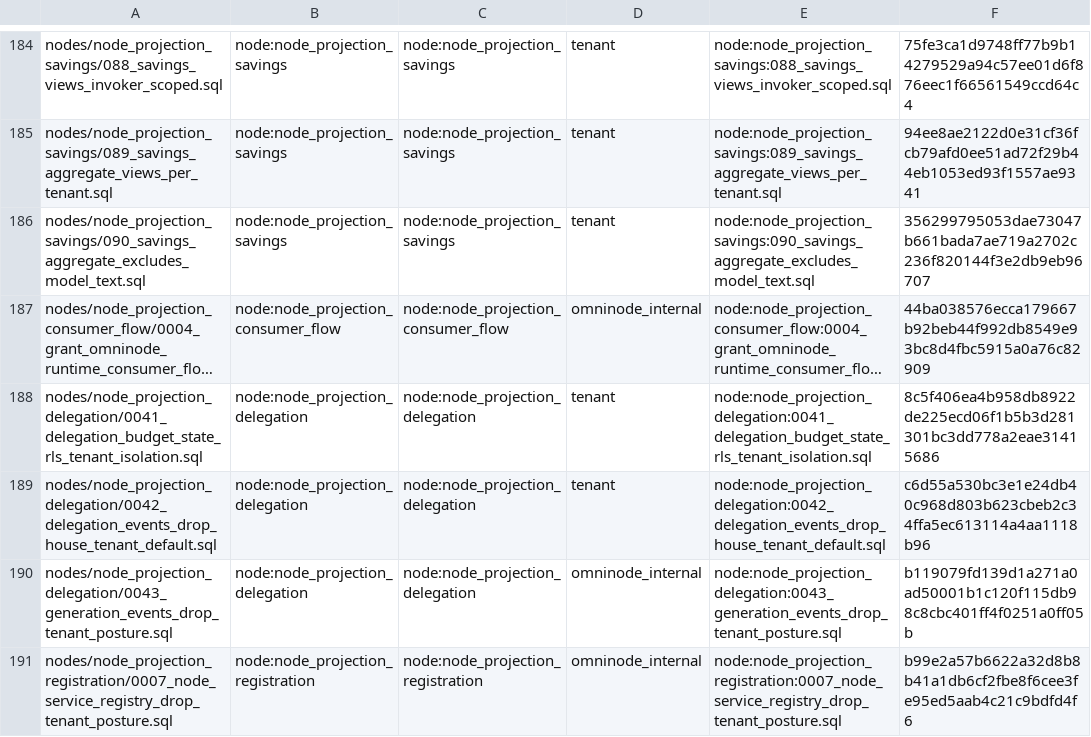
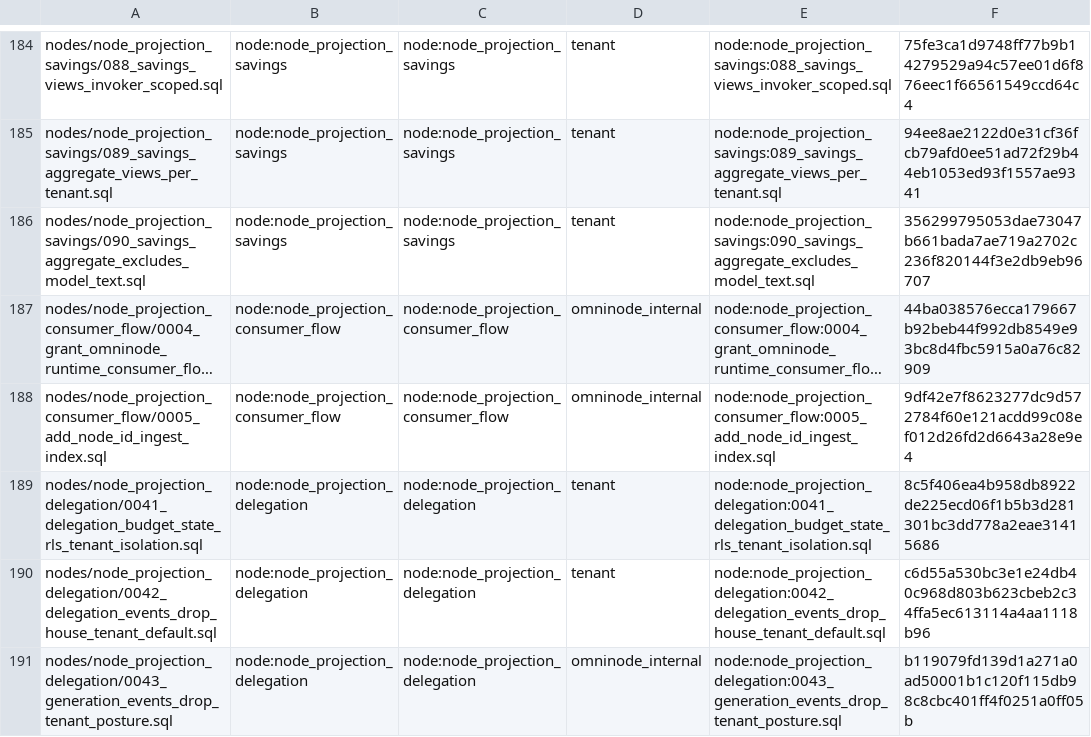
Before and after one commit to OmniNode-ai/omnibase_infra, a TSV file: docker/migrations/forward/_ledger/application-migrations.tsv, drawn as a sheet; only a part is shown, gaps mark what is left out; the shorter side is filled out with more unchanged rows; long unchanged cells end in …; the diff names each change by its address in the sheet, - before the commit and + after, or states it on an @@ line.

```diff
--- a/docker/migrations/forward/_ledger/application-migrations.tsv
+++ b/docker/migrations/forward/_ledger/application-migrations.tsv
+row 188: nodes/node_projection_consumer_flow/0005_add_node_id_ingest_index.sql | node:node_projection_consumer_flow | node:node_projection_consumer_flow | omninode_internal | node:node_projection_consumer_flow:0005_add_node_id_ingest_index.sql | 9df42e7f8623277dc9d572784f60e121acdd99c08ef012d26fd2d6643a28e9e4
```
Also changed, not shown: 1 other file.
